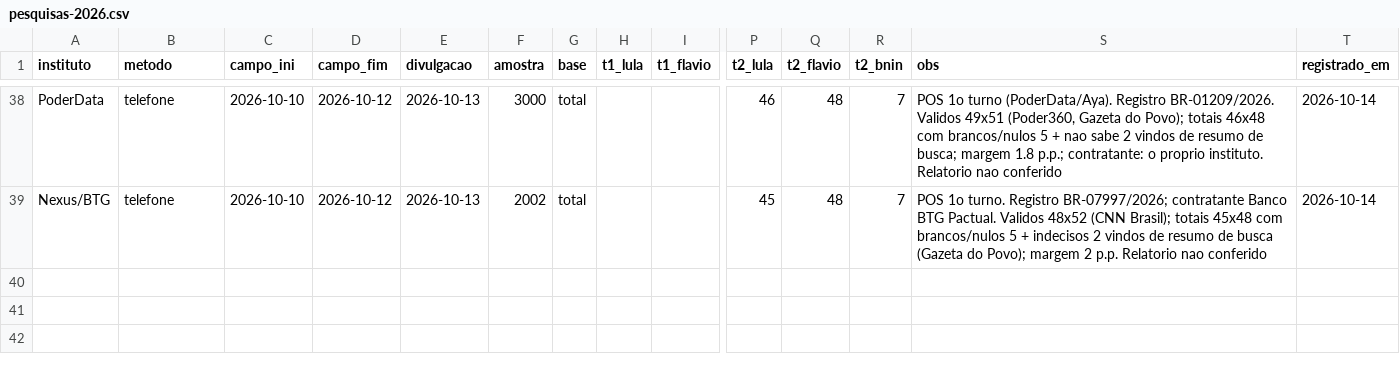
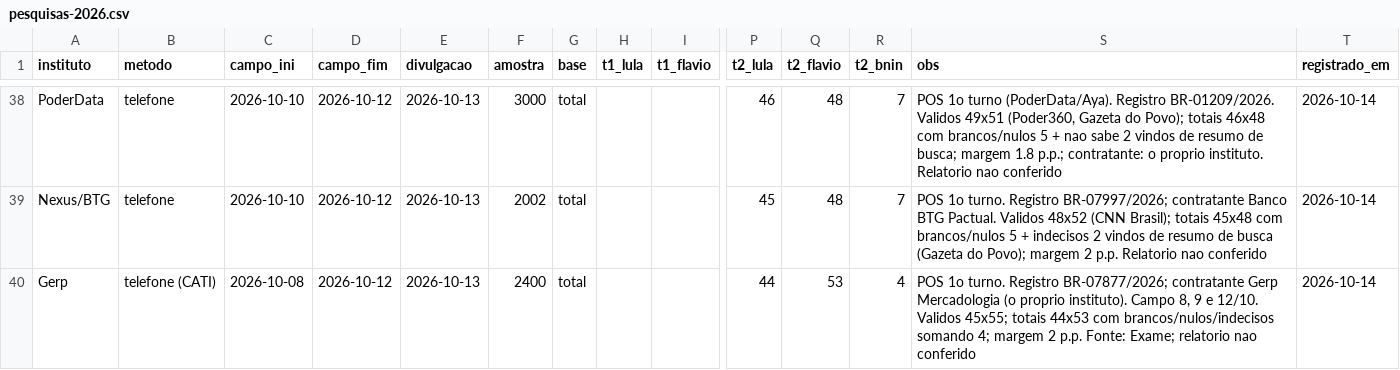
Before and after one commit to mtgr18977/sassamaruEleicoes26, a CSV file: datasets/pesquisas-2026.csv, drawn as a sheet; only a part is shown, gaps mark what is left out; rows hold the shown columns only; the diff names each change by its address in the sheet, - before the commit and + after, or states it on an @@ line.

```diff
--- a/datasets/pesquisas-2026.csv
+++ b/datasets/pesquisas-2026.csv
+row 40: Gerp | telefone (CATI) | 2026-10-08 | 2026-10-12 | 2026-10-13 | 2400 | total |  |  | 44 | 53 | 4 | POS 1o turno. Registro BR-07877/2026; contratante Gerp Mercadologia (o proprio instituto). Campo 8, 9 e 12/10. Validos 45x55; totais 44x53 com brancos/nulos/indecisos somando 4; margem 2 p.p. Fonte: Exame; relatorio nao conferido | 2026-10-14
```
Also changed, not shown: datasets/pesquisas-2turno-pos-1t-2026.csv, modelos/previsao-capitais-turno2.csv, 8 other files.
